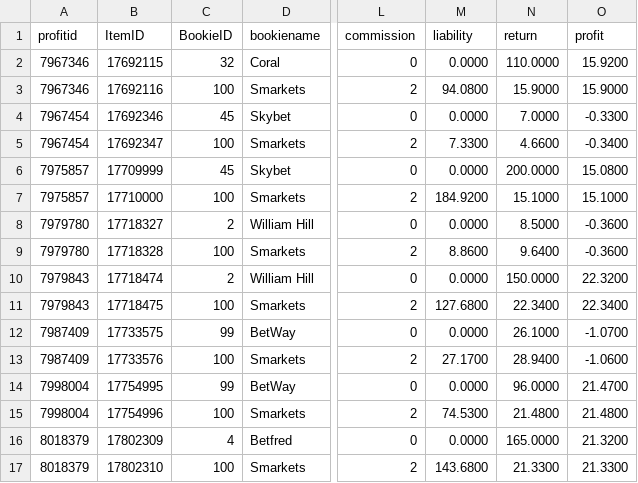
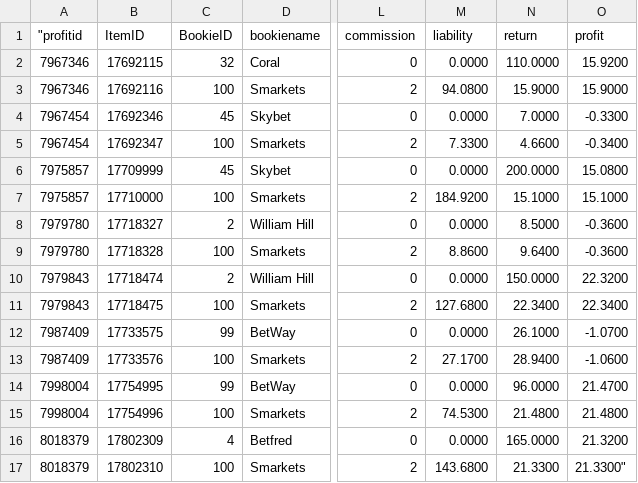
Before and after one commit to andrewhwest/Matched-Betting, a CSV file: Spreadsheet csv files/Raw spreadsheets from OddsMonkey/Individual bets.csv, drawn as a sheet; only a part is shown, gaps mark what is left out; the diff names each change by its address in the sheet, - before the commit and + after, or states it on an @@ line.

Commit message:
Update Individual bets.csv

```diff
--- a/Spreadsheet csv files/Raw spreadsheets from OddsMonkey/Individual bets.csv
+++ b/Spreadsheet csv files/Raw spreadsheets from OddsMonkey/Individual bets.csv
-A1: profitid
+A1: "profitid
-O17 (profit): 21.3300
+O17 (profit): 21.3300"
```
